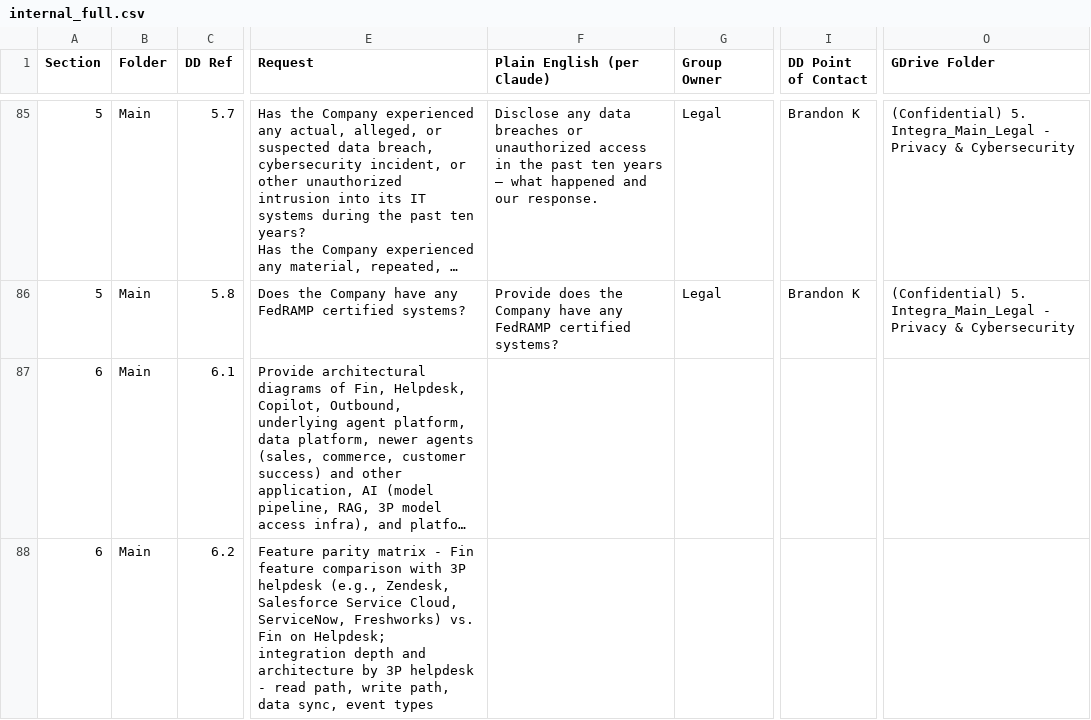
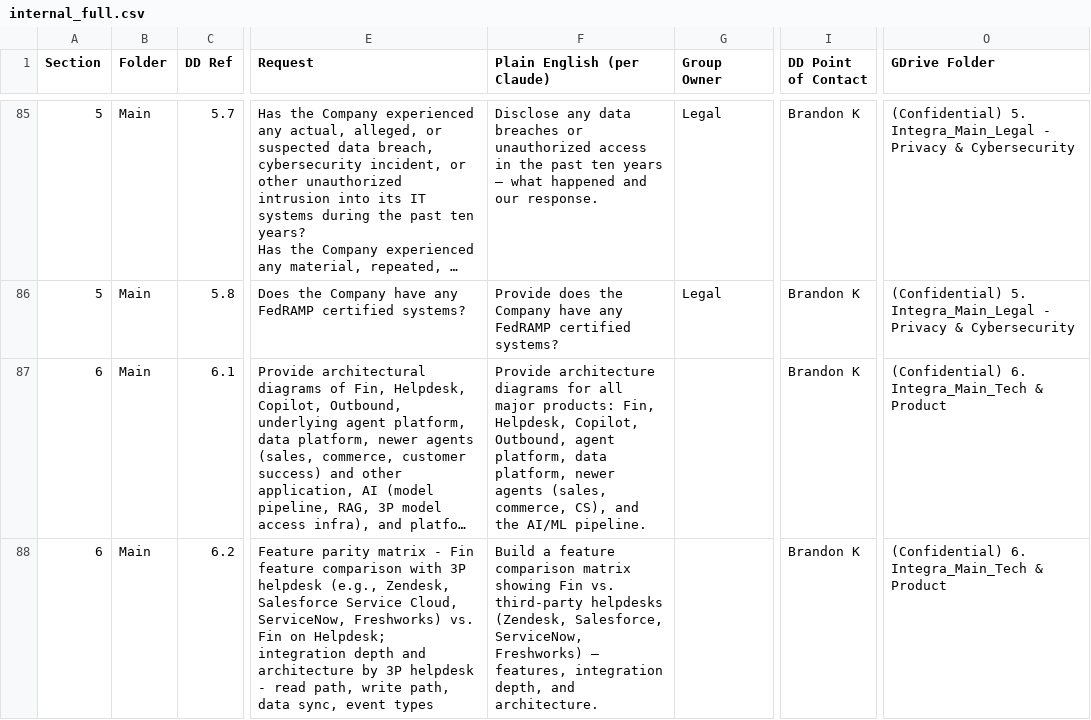
Before and after one commit to tbettles-code/integra-dd-data, a CSV file: data/internal_full.csv, drawn as a sheet; only a part is shown, gaps mark what is left out; long unchanged cells end in …; the diff covers the shown part only; the diff names each change by its address in the sheet, - before the commit and + after, or states it on an @@ line.

Commit message:
Update DD external view — 2026-05-01T19:48:02.417Z

```diff
--- a/data/internal_full.csv
+++ b/data/internal_full.csv
-F87 (Plain English (per Claude)): (empty)
+F87 (Plain English (per Claude)): Provide architecture diagrams for all major products: Fin, Helpdesk, Copilot, Outbound, agent platform, data platform, newer agents (sales, commerce, CS), and the AI/ML pipeline.
-I87:I88 (DD Point of Contact): (empty)
+I87:I88 (DD Point of Contact): Brandon K
-O87:O88 (GDrive Folder): (empty)
+O87:O88 (GDrive Folder): (Confidential) 6. Integra_Main_Tech & Product
-F88 (Plain English (per Claude)): (empty)
+F88 (Plain English (per Claude)): Build a feature comparison matrix showing Fin vs. third-party helpdesks (Zendesk, Salesforce, ServiceNow, Freshworks) — features, integration depth, and architecture.
```
Also changed, not shown: 62 edited cells elsewhere in this file.
